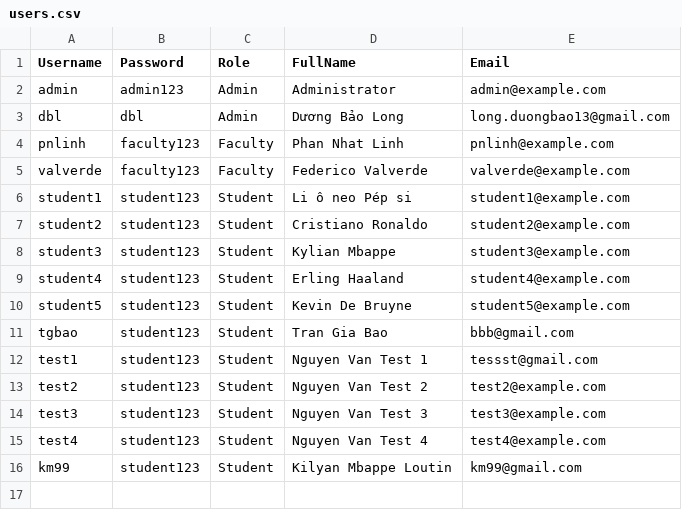
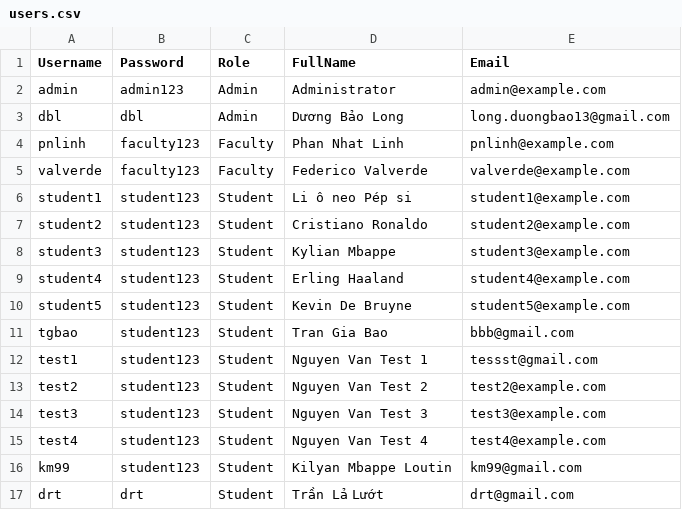
Before and after one commit to alabink/apdp_done, a CSV file: lolapdp/Data/users.csv, drawn as a sheet; the diff names each change by its address in the sheet, - before the commit and + after, or states it on an @@ line.

Commit message:
update lại student.cs mất

```diff
--- a/lolapdp/Data/users.csv
+++ b/lolapdp/Data/users.csv
+row 17: drt | drt | Student | Trần Lả Lướt | drt@gmail.com
```
Also changed, not shown: lolapdp/Data/enrollments.csv, lolapdp/Data/grades.csv, 33 other files.
